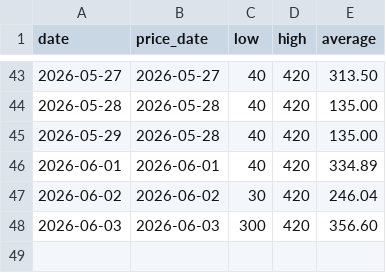
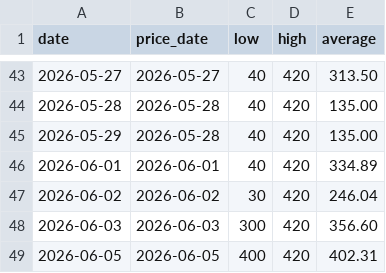
Before and after one commit to bobowooly781-dev/ginger-price-tracker, a CSV file: prices.csv, drawn as a sheet; only a part is shown, gaps mark what is left out; the diff names each change by its address in the sheet, - before the commit and + after, or states it on an @@ line.

```diff
--- a/prices.csv
+++ b/prices.csv
+row 49: 2026-06-05 | 2026-06-05 | 400 | 420 | 402.31
```
